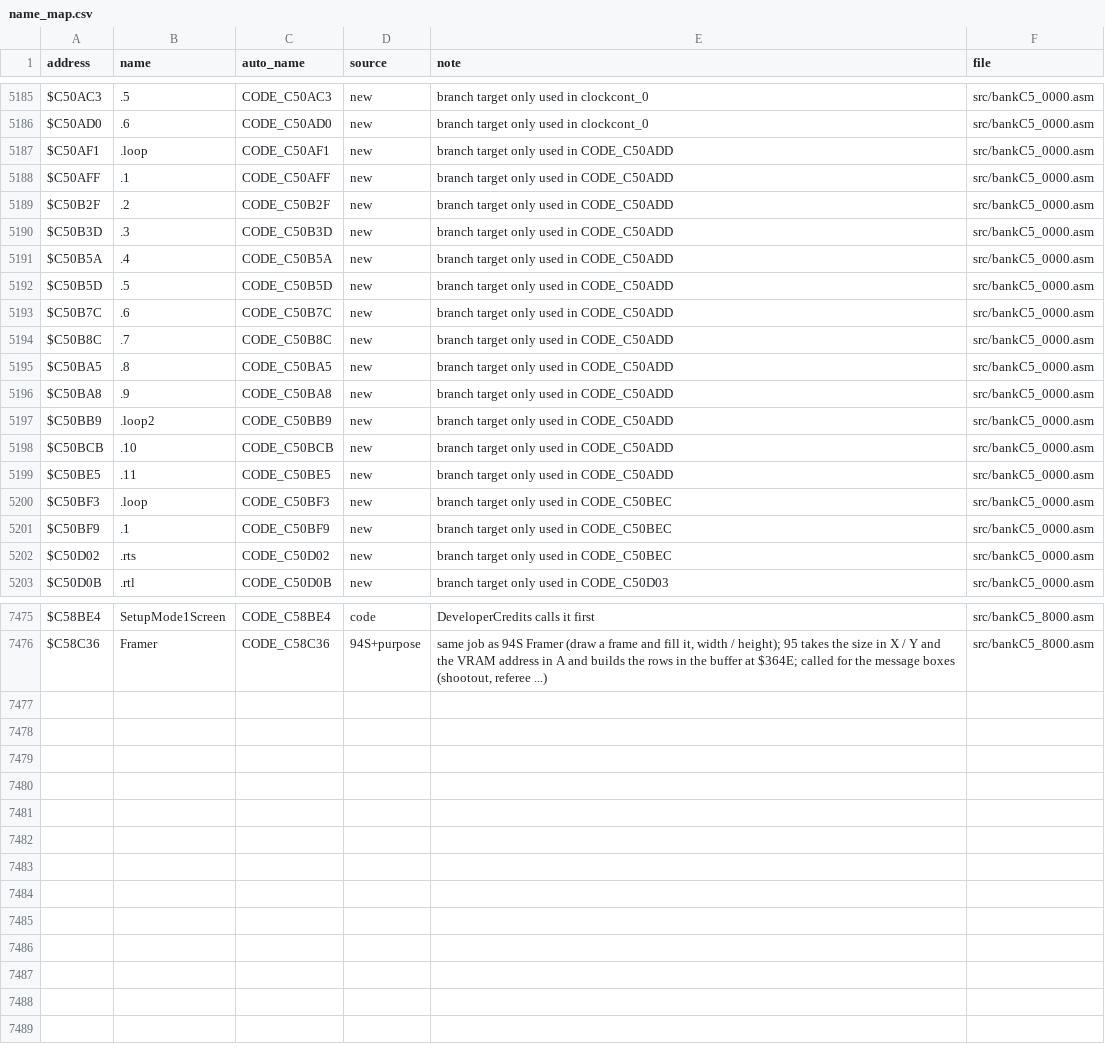
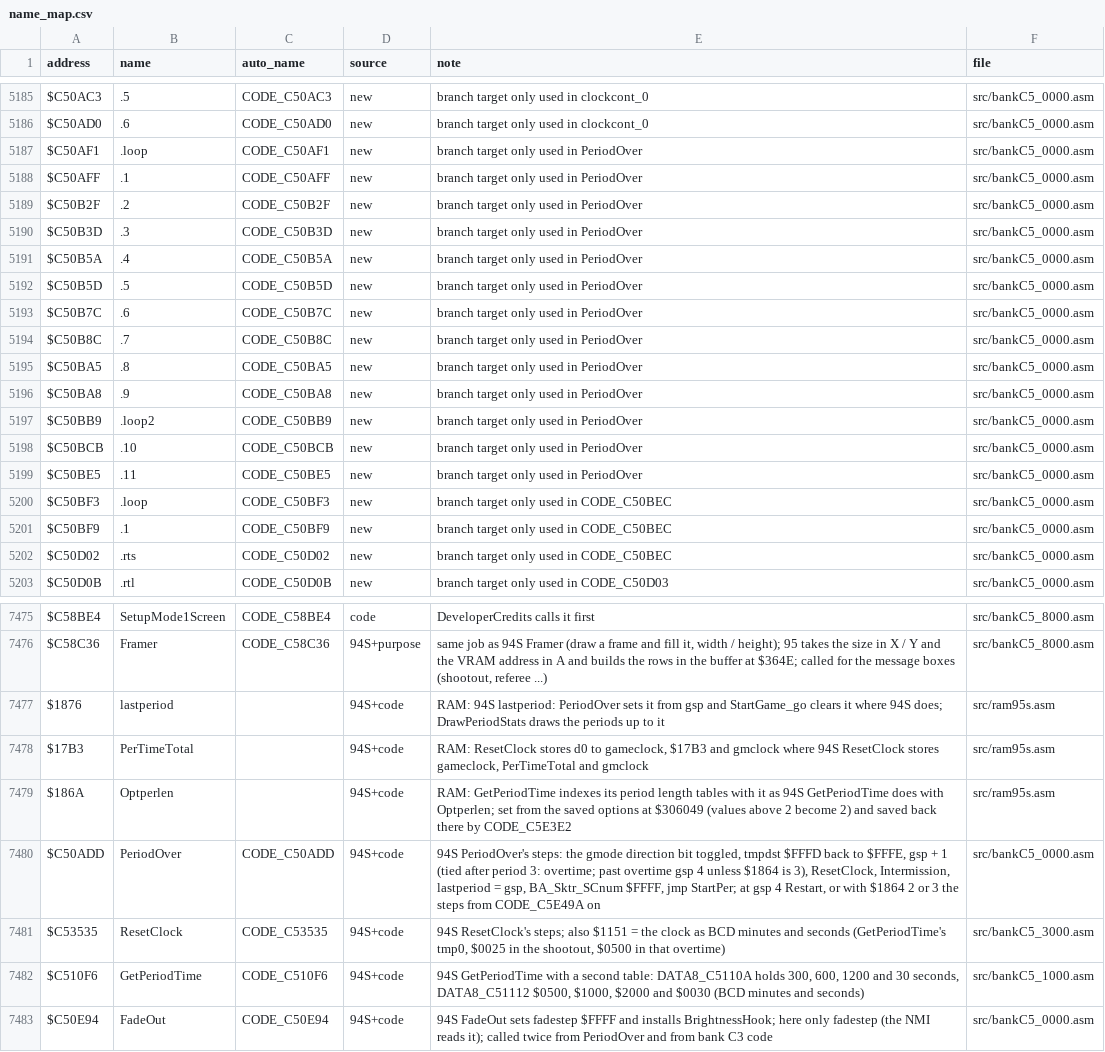
Before and after one commit to abdulahmad/NHL95SNES, a CSV file: docs/name_map.csv, drawn as a sheet; only a part is shown, gaps mark what is left out; the diff covers the shown part only.

```diff
--- a/docs/name_map.csv
+++ b/docs/name_map.csv
@@ -5186,15 +5186,15 @@ $C50AC3,.5,CODE_C50AC3,new,"branch target only used in clockcont_0",src/bankC5_0
 $C50AD0,.6,CODE_C50AD0,new,"branch target only used in clockcont_0",src/bankC5_0000.asm
-$C50AF1,.loop,CODE_C50AF1,new,"branch target only used in CODE_C50ADD",src/bankC5_0000.asm
-$C50AFF,.1,CODE_C50AFF,new,"branch target only used in CODE_C50ADD",src/bankC5_0000.asm
-$C50B2F,.2,CODE_C50B2F,new,"branch target only used in CODE_C50ADD",src/bankC5_0000.asm
-$C50B3D,.3,CODE_C50B3D,new,"branch target only used in CODE_C50ADD",src/bankC5_0000.asm
-$C50B5A,.4,CODE_C50B5A,new,"branch target only used in CODE_C50ADD",src/bankC5_0000.asm
-$C50B5D,.5,CODE_C50B5D,new,"branch target only used in CODE_C50ADD",src/bankC5_0000.asm
-$C50B7C,.6,CODE_C50B7C,new,"branch target only used in CODE_C50ADD",src/bankC5_0000.asm
-$C50B8C,.7,CODE_C50B8C,new,"branch target only used in CODE_C50ADD",src/bankC5_0000.asm
-$C50BA5,.8,CODE_C50BA5,new,"branch target only used in CODE_C50ADD",src/bankC5_0000.asm
-$C50BA8,.9,CODE_C50BA8,new,"branch target only used in CODE_C50ADD",src/bankC5_0000.asm
-$C50BB9,.loop2,CODE_C50BB9,new,"branch target only used in CODE_C50ADD",src/bankC5_0000.asm
-$C50BCB,.10,CODE_C50BCB,new,"branch target only used in CODE_C50ADD",src/bankC5_0000.asm
-$C50BE5,.11,CODE_C50BE5,new,"branch target only used in CODE_C50ADD",src/bankC5_0000.asm
+$C50AF1,.loop,CODE_C50AF1,new,"branch target only used in PeriodOver",src/bankC5_0000.asm
+$C50AFF,.1,CODE_C50AFF,new,"branch target only used in PeriodOver",src/bankC5_0000.asm
+$C50B2F,.2,CODE_C50B2F,new,"branch target only used in PeriodOver",src/bankC5_0000.asm
+$C50B3D,.3,CODE_C50B3D,new,"branch target only used in PeriodOver",src/bankC5_0000.asm
+$C50B5A,.4,CODE_C50B5A,new,"branch target only used in PeriodOver",src/bankC5_0000.asm
+$C50B5D,.5,CODE_C50B5D,new,"branch target only used in PeriodOver",src/bankC5_0000.asm
+$C50B7C,.6,CODE_C50B7C,new,"branch target only used in PeriodOver",src/bankC5_0000.asm
+$C50B8C,.7,CODE_C50B8C,new,"branch target only used in PeriodOver",src/bankC5_0000.asm
+$C50BA5,.8,CODE_C50BA5,new,"branch target only used in PeriodOver",src/bankC5_0000.asm
+$C50BA8,.9,CODE_C50BA8,new,"branch target only used in PeriodOver",src/bankC5_0000.asm
+$C50BB9,.loop2,CODE_C50BB9,new,"branch target only used in PeriodOver",src/bankC5_0000.asm
+$C50BCB,.10,CODE_C50BCB,new,"branch target only used in PeriodOver",src/bankC5_0000.asm
+$C50BE5,.11,CODE_C50BE5,new,"branch target only used in PeriodOver",src/bankC5_0000.asm
 $C50BF3,.loop,CODE_C50BF3,new,"branch target only used in CODE_C50BEC",src/bankC5_0000.asm
@@ -7476 +7476,8 @@ $C58BE4,SetupMode1Screen,CODE_C58BE4,code,"DeveloperCredits calls it first",src/
 $C58C36,Framer,CODE_C58C36,94S+purpose,"same job as 94S Framer (draw a frame and fill it, width / height); 95 takes the size in X / Y and the VRAM address in A and builds the rows in the buffer at $364E; called for the message boxes (shootout, referee ...)",src/bankC5_8000.asm
+$1876,lastperiod,,94S+code,"RAM: 94S lastperiod: PeriodOver sets it from gsp and StartGame_go clears it where 94S does; DrawPeriodStats draws the periods up to it",src/ram95s.asm
+$17B3,PerTimeTotal,,94S+code,"RAM: ResetClock stores d0 to gameclock, $17B3 and gmclock where 94S ResetClock stores gameclock, PerTimeTotal and gmclock",src/ram95s.asm
+$186A,Optperlen,,94S+code,"RAM: GetPeriodTime indexes its period length tables with it as 94S GetPeriodTime does with Optperlen; set from the saved options at $306049 (values above 2 become 2) and saved back there by CODE_C5E3E2",src/ram95s.asm
+$C50ADD,PeriodOver,CODE_C50ADD,94S+code,"94S PeriodOver's steps: the gmode direction bit toggled, tmpdst $FFFD back to $FFFE, gsp + 1 (tied after period 3: overtime; past overtime gsp 4 unless $1864 is 3), ResetClock, Intermission, lastperiod = gsp, BA_Sktr_SCnum $FFFF, jmp StartPer; at gsp 4 Restart, or with $1864 2 or 3 the steps from CODE_C5E49A on",src/bankC5_0000.asm
+$C53535,ResetClock,CODE_C53535,94S+code,"94S ResetClock's steps; also $1151 = the clock as BCD minutes and seconds (GetPeriodTime's tmp0, $0025 in the shootout, $0500 in that overtime)",src/bankC5_3000.asm
+$C510F6,GetPeriodTime,CODE_C510F6,94S+code,"94S GetPeriodTime with a second table: DATA8_C5110A holds 300, 600, 1200 and 30 seconds, DATA8_C51112 $0500, $1000, $2000 and $0030 (BCD minutes and seconds)",src/bankC5_1000.asm
+$C50E94,FadeOut,CODE_C50E94,94S+code,"94S FadeOut sets fadestep $FFFF and installs BrightnessHook; here only fadestep (the NMI reads it); called twice from PeriodOver and from bank C3 code",src/bankC5_0000.asm
```
Also changed, not shown: 2 edited cells elsewhere in this file, 14 other files.
